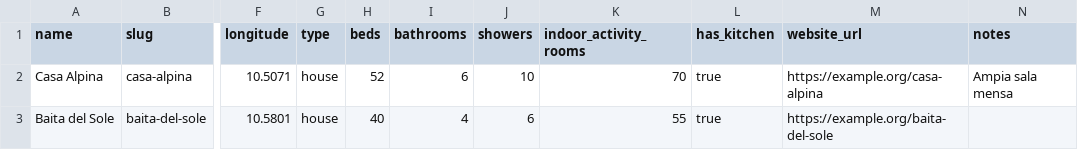
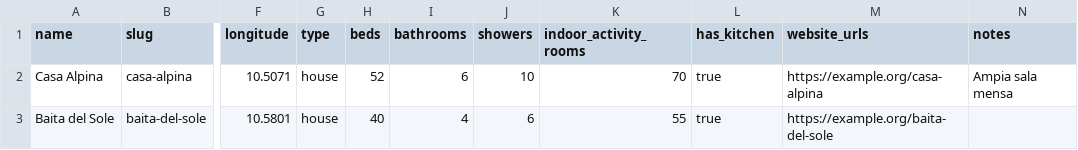
Before and after one commit to FilippoHoch/ScoutHouse, a CSV file: data/structures_seed.csv, drawn as a sheet; only a part is shown, gaps mark what is left out; the diff names each change by its address in the sheet, - before the commit and + after, or states it on an @@ line.

Commit message:
Support multiple structure website URLs

```diff
--- a/data/structures_seed.csv
+++ b/data/structures_seed.csv
-M1: website_url
+M1: website_urls
```
Also changed, not shown: 21 other files.
